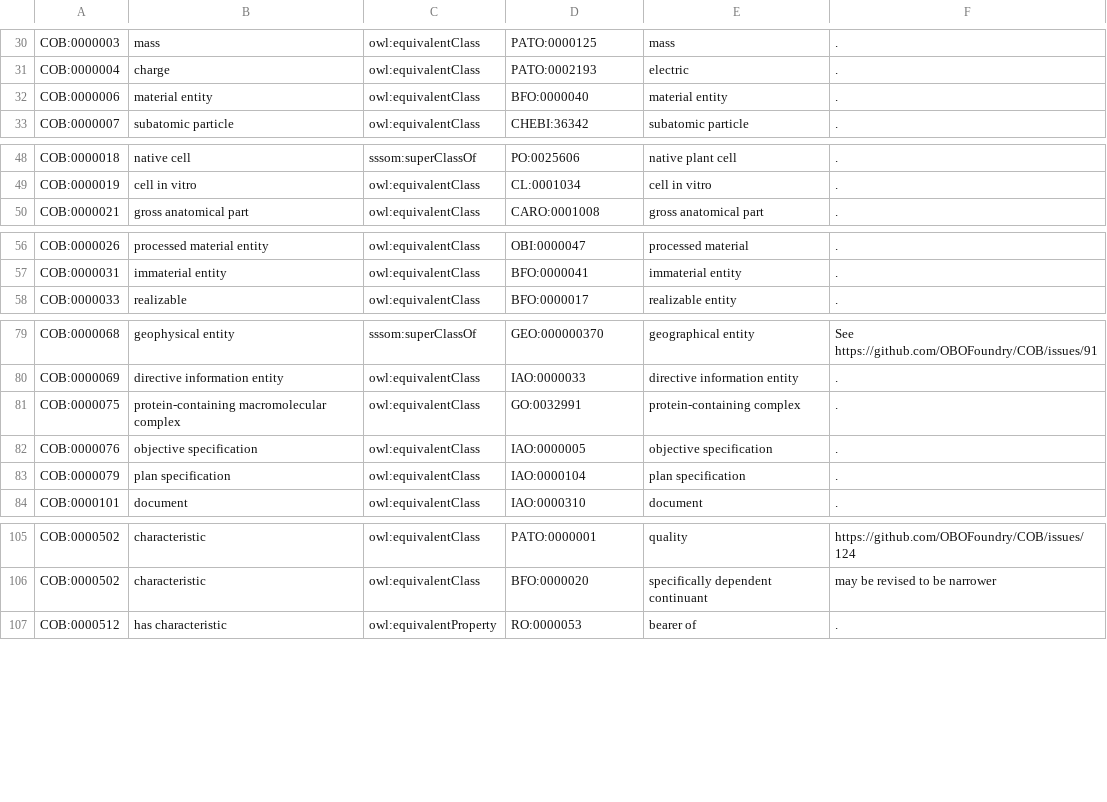
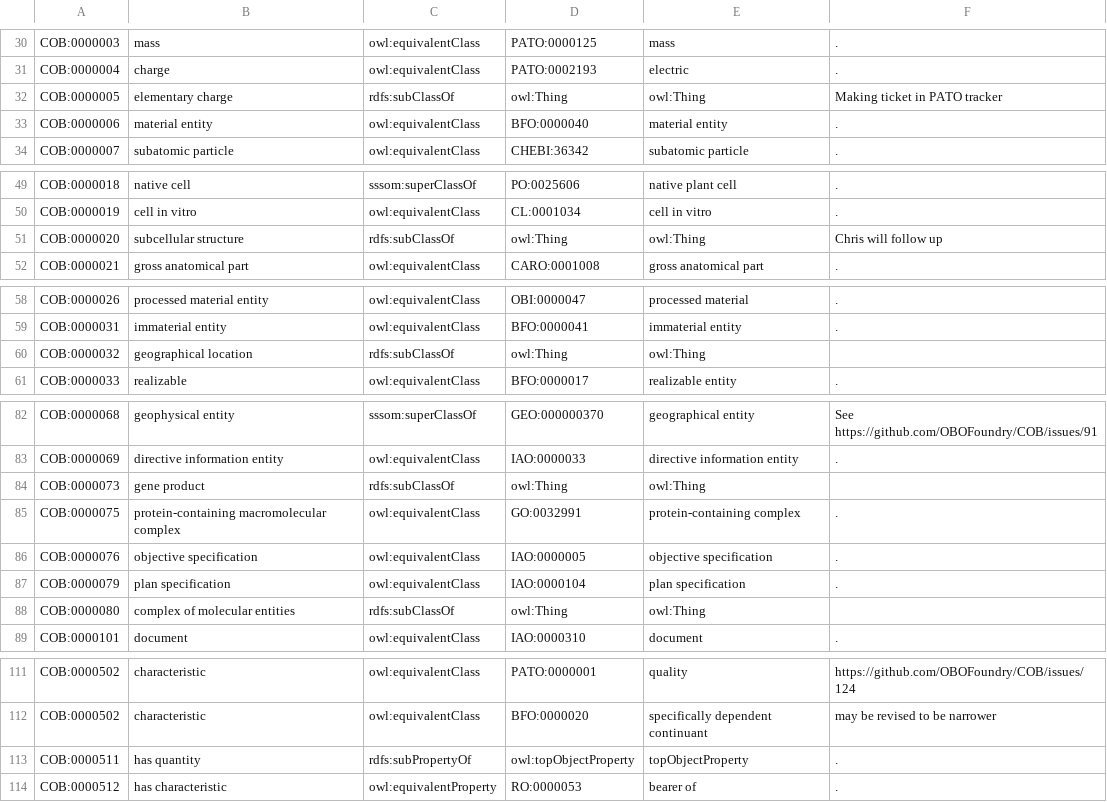
Before and after one commit to OBOFoundry/COB, a TSV file: cob-to-external.tsv, drawn as a sheet; only a part is shown, gaps mark what is left out; the diff covers the shown part only.

Commit message:
Adding some entities back that dropped off the radar

```diff
--- a/cob-to-external.tsv
+++ b/cob-to-external.tsv
@@ -31,2 +31,3 @@ COB:0000003	mass	owl:equivalentClass	PATO:0000125	mass	.
 COB:0000004	charge	owl:equivalentClass	PATO:0002193	electric	.
+COB:0000005	elementary charge	rdfs:subClassOf	owl:Thing	owl:Thing	Making ticket in PATO tracker
 COB:0000006	material entity	owl:equivalentClass	BFO:0000040	material entity	.
@@ -49,2 +50,3 @@ COB:0000018	native cell	sssom:superClassOf	PO:0025606	native plant cell	.
 COB:0000019	cell in vitro	owl:equivalentClass	CL:0001034	cell in vitro	.
+COB:0000020	subcellular structure	rdfs:subClassOf	owl:Thing	owl:Thing	Chris will follow up
 COB:0000021	gross anatomical part	owl:equivalentClass	CARO:0001008	gross anatomical part	.
@@ -57,2 +59,3 @@ COB:0000026	processed material entity	owl:equivalentClass	OBI:0000047	processed
 COB:0000031	immaterial entity	owl:equivalentClass	BFO:0000041	immaterial entity	.
+COB:0000032	geographical location	rdfs:subClassOf	owl:Thing	owl:Thing	
 COB:0000033	realizable	owl:equivalentClass	BFO:0000017	realizable entity	.
@@ -80,2 +83,3 @@ COB:0000068	geophysical entity	sssom:superClassOf	GEO:000000370	geographical ent
 COB:0000069	directive information entity	owl:equivalentClass	IAO:0000033	directive information entity	.
+COB:0000073	gene product	rdfs:subClassOf	owl:Thing	owl:Thing	
 COB:0000075	protein-containing macromolecular complex	owl:equivalentClass	GO:0032991	protein-containing complex	.
@@ -83,2 +87,3 @@ COB:0000076	objective specification	owl:equivalentClass	IAO:0000005	objective sp
 COB:0000079	plan specification	owl:equivalentClass	IAO:0000104	plan specification	.
+COB:0000080	complex of molecular entities	rdfs:subClassOf	owl:Thing	owl:Thing	
 COB:0000101	document	owl:equivalentClass	IAO:0000310	document	.
@@ -106,2 +112,3 @@ COB:0000502	characteristic	owl:equivalentClass	PATO:0000001	quality	https://gith
 COB:0000502	characteristic	owl:equivalentClass	BFO:0000020	specifically dependent continuant	may be revised to be narrower
+COB:0000511	has quantity	rdfs:subPropertyOf	owl:topObjectProperty	topObjectProperty	.
 COB:0000512	has characteristic	owl:equivalentProperty	RO:0000053	bearer of	.
```
Also changed, not shown: 1 added row elsewhere in this file, 2 other files.
